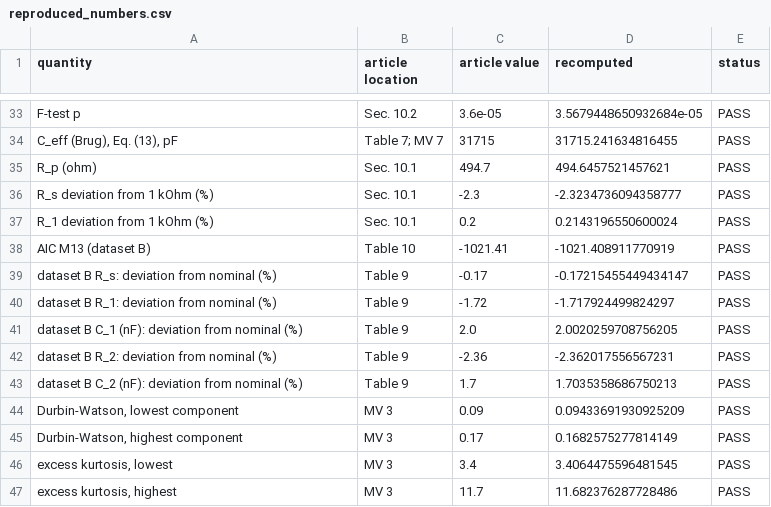
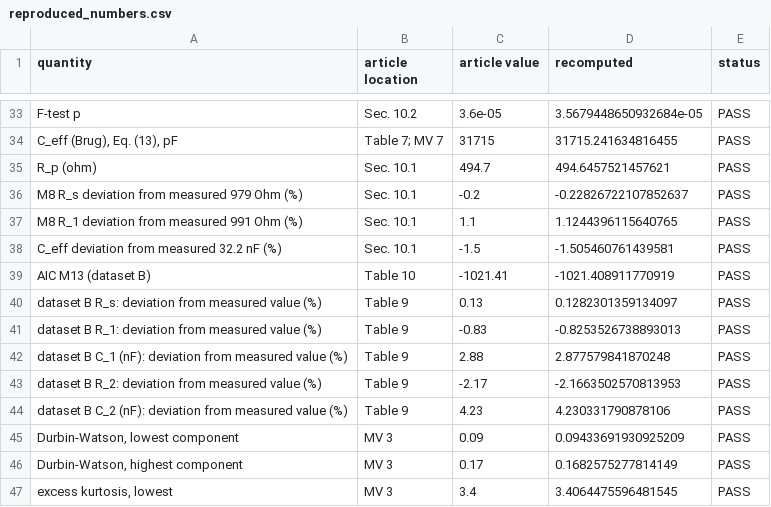
Before and after one commit to zarkasi9191/ElectroCore-MethodsX-data, a CSV file: results/reproduced_numbers.csv, drawn as a sheet; only a part is shown, gaps mark what is left out; the shorter side is filled out with more unchanged rows.

Commit message:
Update reproduced numbers (49 quantities)

```diff
--- a/results/reproduced_numbers.csv
+++ b/results/reproduced_numbers.csv
@@ -35,10 +35,11 @@ F-test p,Sec. 10.2,3.6e-05,3.5679448650932684e-05,PASS
 R_p (ohm),Sec. 10.1,494.7,494.6457521457621,PASS
-R_s deviation from 1 kOhm (%),Sec. 10.1,-2.3,-2.3234736094358777,PASS
-R_1 deviation from 1 kOhm (%),Sec. 10.1,0.2,0.2143196550600024,PASS
+M8 R_s deviation from measured 979 Ohm (%),Sec. 10.1,-0.2,-0.22826722107852637,PASS
+M8 R_1 deviation from measured 991 Ohm (%),Sec. 10.1,1.1,1.1244396115640765,PASS
+C_eff deviation from measured 32.2 nF (%),Sec. 10.1,-1.5,-1.505460761439581,PASS
 AIC M13 (dataset B),Table 10,-1021.41,-1021.408911770919,PASS
-dataset B R_s: deviation from nominal (%),Table 9,-0.17,-0.17215455449434147,PASS
-dataset B R_1: deviation from nominal (%),Table 9,-1.72,-1.717924499824297,PASS
-dataset B C_1 (nF): deviation from nominal (%),Table 9,2.0,2.0020259708756205,PASS
-dataset B R_2: deviation from nominal (%),Table 9,-2.36,-2.362017556567231,PASS
-dataset B C_2 (nF): deviation from nominal (%),Table 9,1.7,1.7035358686750213,PASS
+dataset B R_s: deviation from measured value (%),Table 9,0.13,0.1282301359134097,PASS
+dataset B R_1: deviation from measured value (%),Table 9,-0.83,-0.8253526738893013,PASS
+dataset B C_1 (nF): deviation from measured value (%),Table 9,2.88,2.877579841870248,PASS
+dataset B R_2: deviation from measured value (%),Table 9,-2.17,-2.1663502570813953,PASS
+dataset B C_2 (nF): deviation from measured value (%),Table 9,4.23,4.230331790878106,PASS
 "Durbin-Watson, lowest component",MV 3,0.09,0.09433691930925209,PASS
```
